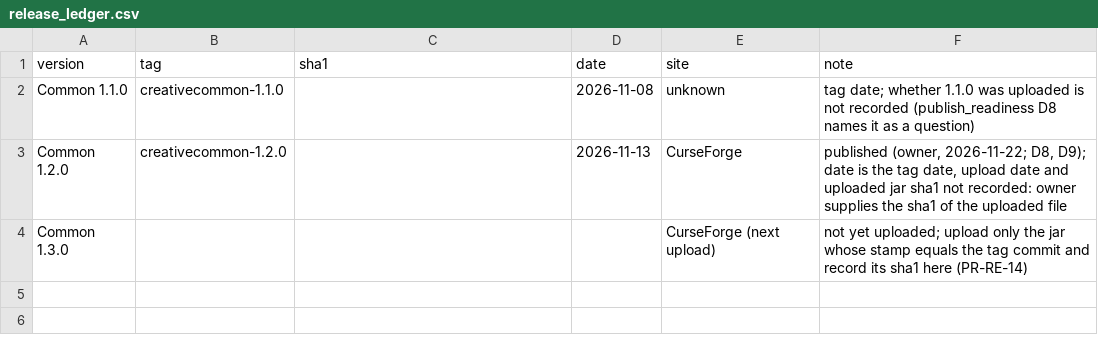
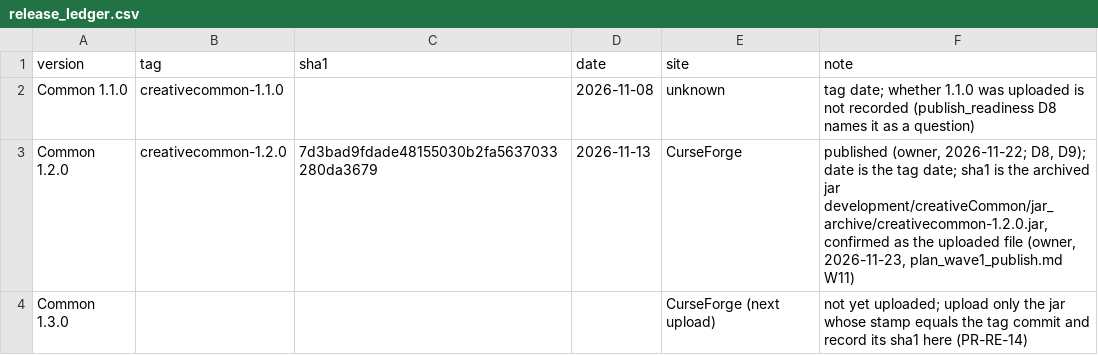
Before and after one commit to SaintAlfonzo/CreativeEngineering, a CSV file: feature_writeup/release_ledger.csv, drawn as a sheet; the diff names each change by its address in the sheet, - before the commit and + after, or states it on an @@ line.

```diff
--- a/feature_writeup/release_ledger.csv
+++ b/feature_writeup/release_ledger.csv
-C3 (sha1): (empty)
+C3 (sha1): 7d3bad9fdade48155030b2fa5637033280da3679
-F3 (note): …the tag date, upload date and uploaded jar sha1 not recorded: owner supplies the sha1 of the uploaded file
+F3 (note): …the tag date; sha1 is the archived jar development/creativeCommon/jar_archive/creativecommon-1.2.0.jar, confirmed as the uploaded file (owner, 2026-11-23, plan_wave1_publish.md W11)
```
Also changed, not shown: feature_writeup/todo/rows/creative_mods.csv, 2 other files.
